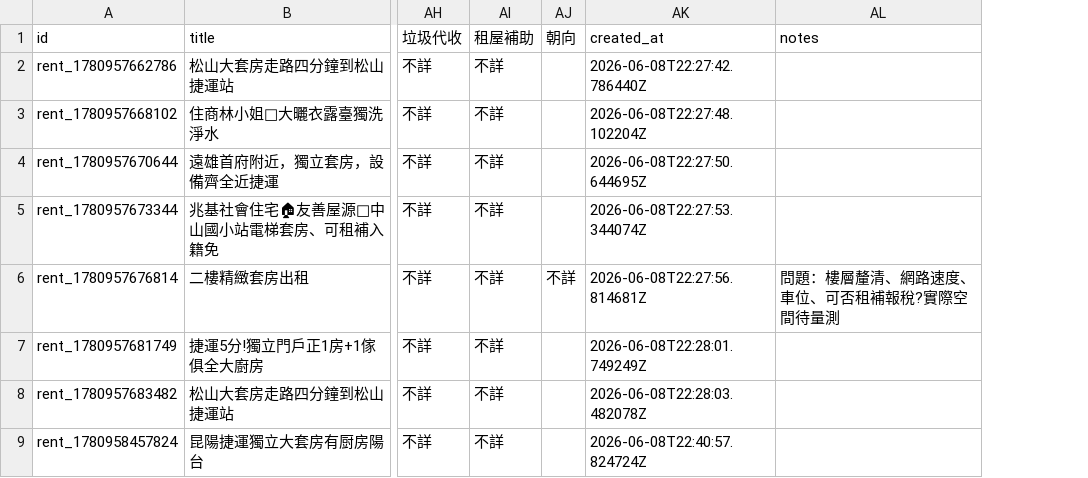
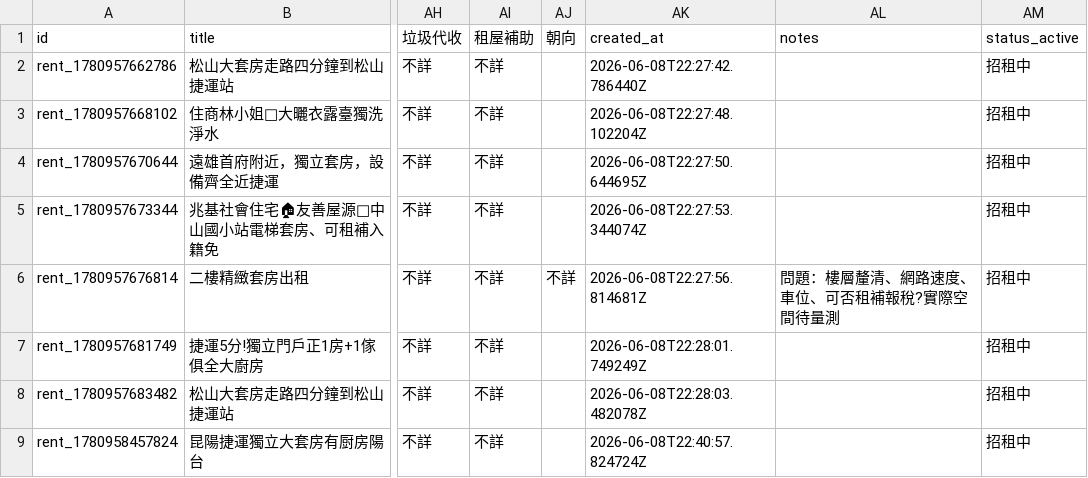
Before and after one commit to CyberPotato0416/Home_map-center, a CSV file: public/rentals_import.csv, drawn as a sheet; only a part is shown, gaps mark what is left out; the diff names each change by its address in the sheet, - before the commit and + after, or states it on an @@ line.

Commit message:
add status_active column and auto-fill status

```diff
--- a/public/rentals_import.csv
+++ b/public/rentals_import.csv
+column AM (status_active), rows 2-9: all 招租中
```
